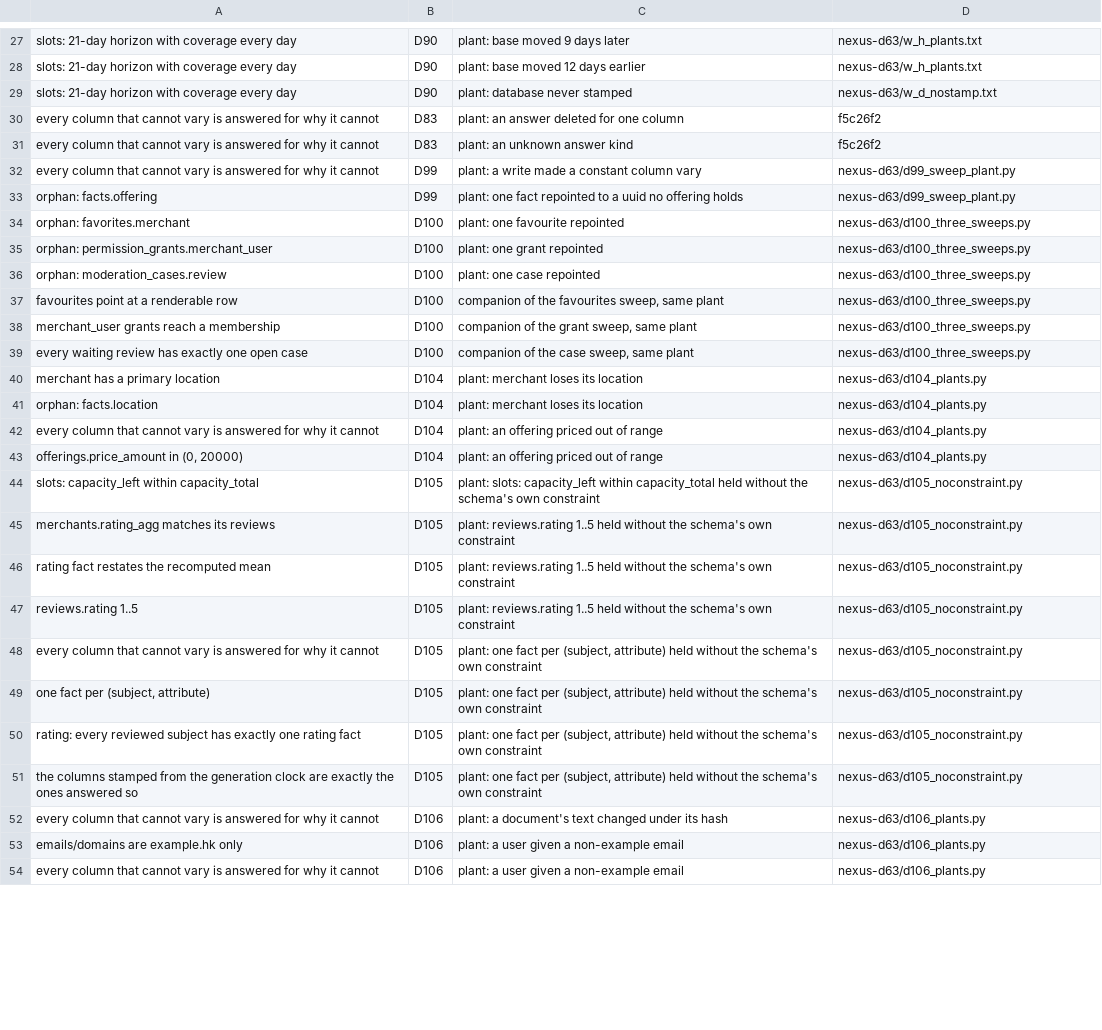
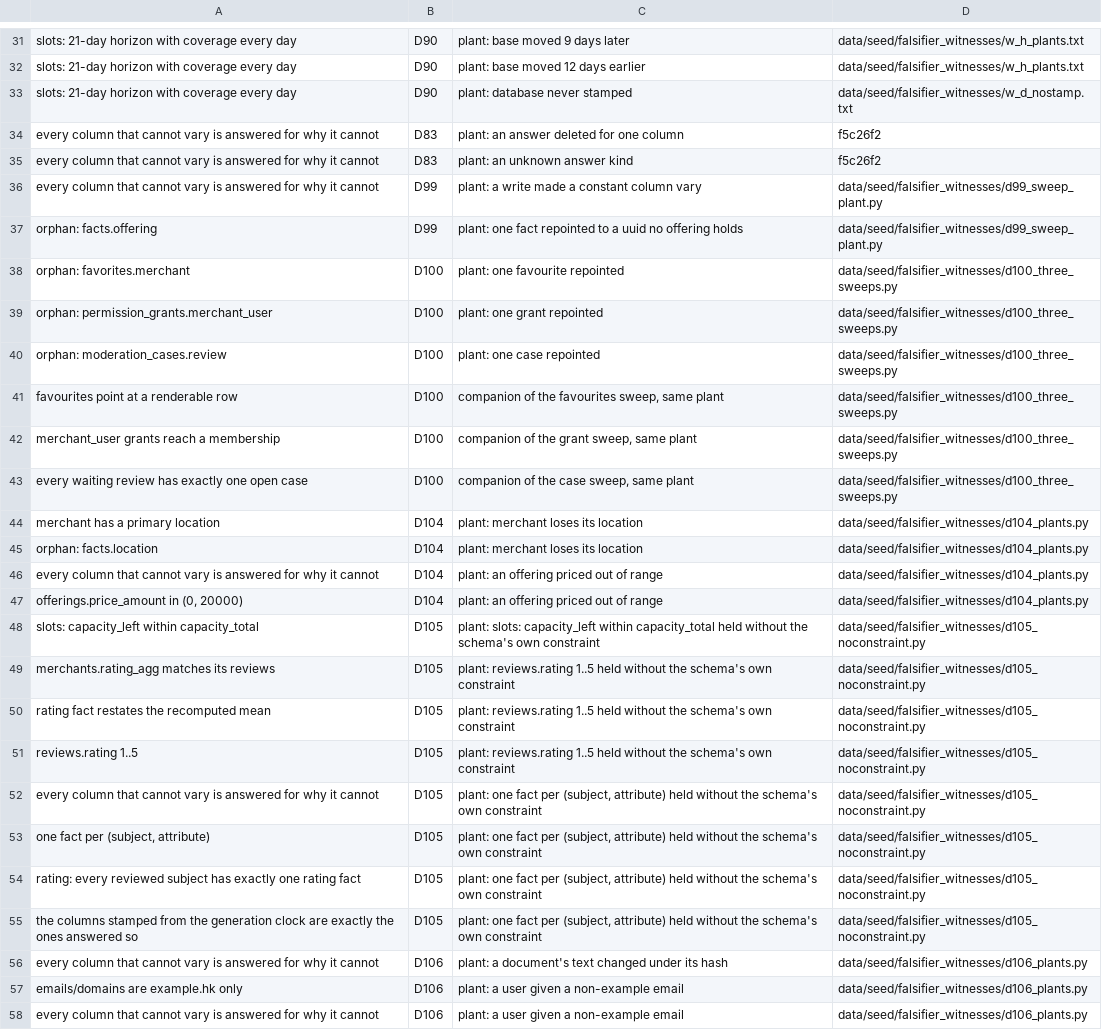
Before and after one commit to xiaodernan/nexus-platform, a TSV file: data/seed/falsifiers.tsv, drawn as a sheet; only a part is shown, gaps mark what is left out; addresses are those after the commit; the diff covers the shown part only; the diff names each change by its address in the sheet, - before the commit and + after, or states it on an @@ line.

Commit message:
D113: witnesses move into the repository -- 39 registry rows pointed into one machine's Temp directory, and the checker now refuses a path it cannot resolve from a clean checkout

```diff
--- a/data/seed/falsifiers.tsv
+++ b/data/seed/falsifiers.tsv
-D31:D32: nexus-d63/w_h_plants.txt
+D31:D32: data/seed/falsifier_witnesses/w_h_plants.txt
-D33: nexus-d63/w_d_nostamp.txt
+D33: data/seed/falsifier_witnesses/w_d_nostamp.txt
-D36:D37: nexus-d63/d99_sweep_plant.py
+D36:D37: data/seed/falsifier_witnesses/d99_sweep_plant.py
-D38:D43: nexus-d63/d100_three_sweeps.py
+D38:D43: data/seed/falsifier_witnesses/d100_three_sweeps.py
-D44:D47: nexus-d63/d104_plants.py
+D44:D47: data/seed/falsifier_witnesses/d104_plants.py
-D48:D55: nexus-d63/d105_noconstraint.py
+D48:D55: data/seed/falsifier_witnesses/d105_noconstraint.py
-D56:D58: nexus-d63/d106_plants.py
+D56:D58: data/seed/falsifier_witnesses/d106_plants.py
```
Also changed, not shown: 4 added rows and 20 edited cells elsewhere in this file, 13 other files.
